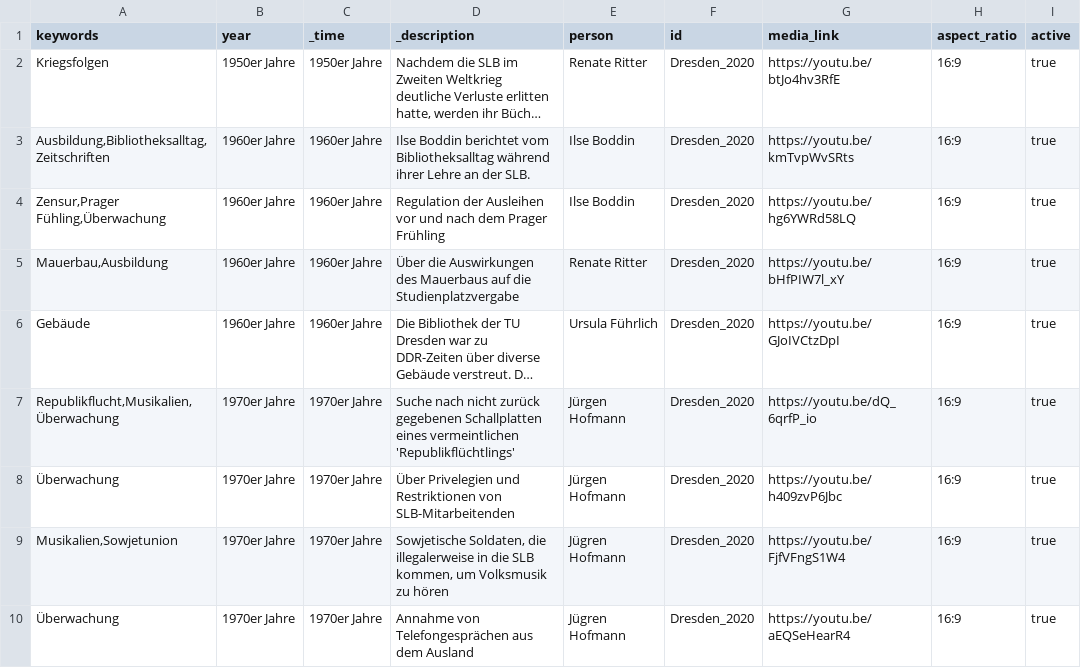
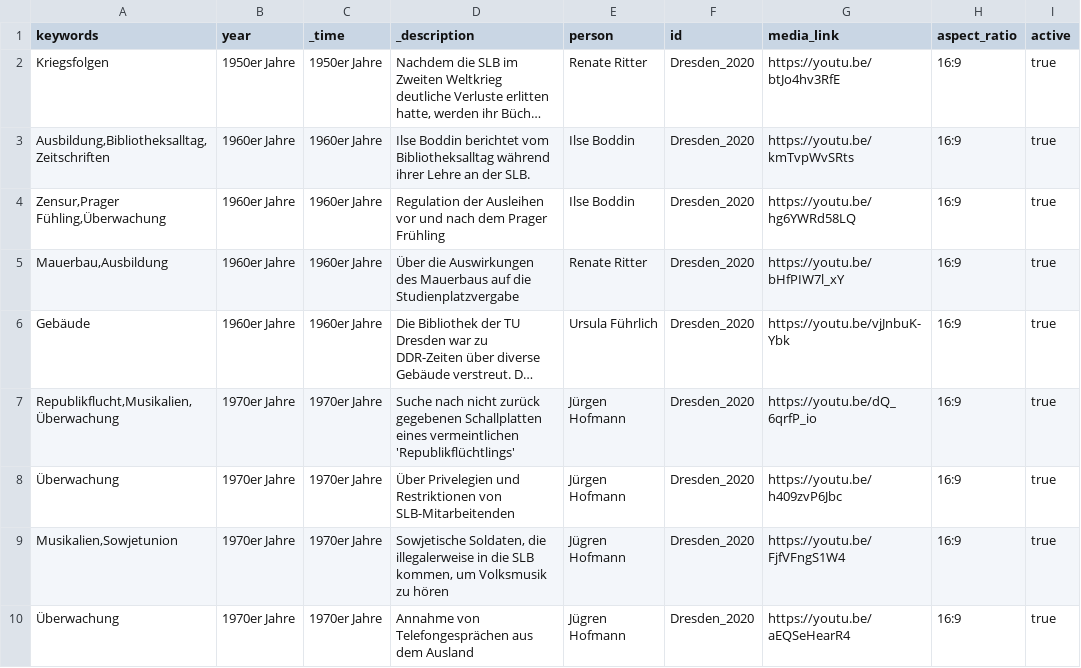
Before and after one commit to robertcornelisschuppe/Erinnerungen-an-die-SLB, a CSV file: data.csv, drawn as a sheet; only a part is shown; long unchanged cells end in …; the diff names each change by its address in the sheet, - before the commit and + after, or states it on an @@ line.

Commit message:
Update data.csv

```diff
--- a/data.csv
+++ b/data.csv
-G6 (media_link): https://youtu.be/GJoIVCtzDpI
+G6 (media_link): https://youtu.be/vjJnbuK-Ybk
```
